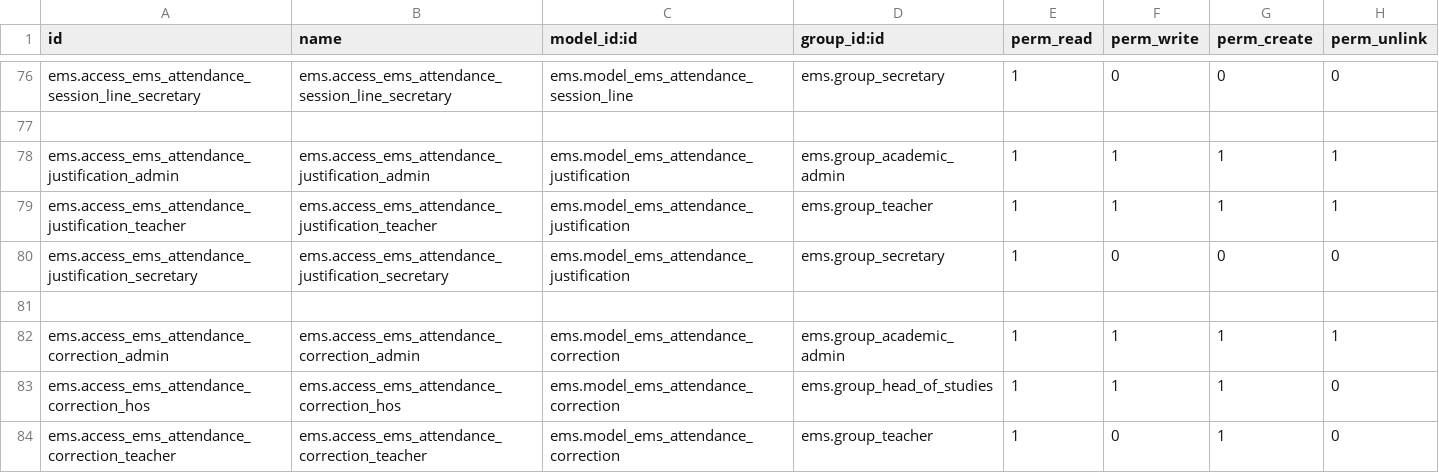
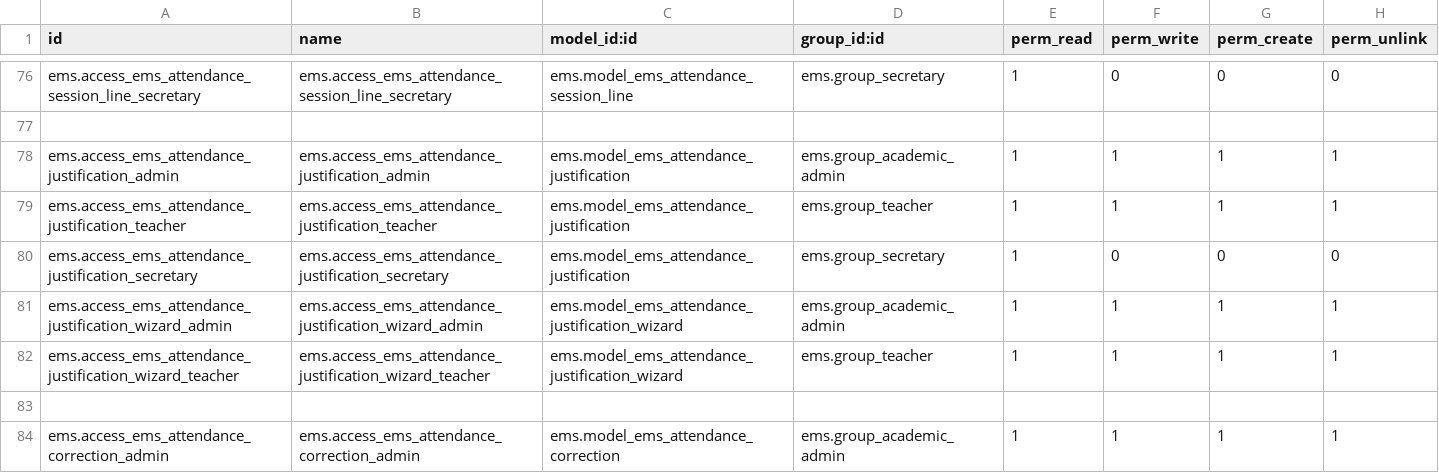
Before and after one commit to ElPuig/EMS, a CSV file: security/ir.model.access.csv, drawn as a sheet; only a part is shown, gaps mark what is left out; the shorter side is filled out with more unchanged rows.

```diff
--- a/security/ir.model.access.csv
+++ b/security/ir.model.access.csv
@@ -80,2 +80,4 @@ ems.access_ems_attendance_justification_teacher,ems.access_ems_attendance_justif
 ems.access_ems_attendance_justification_secretary,ems.access_ems_attendance_justification_secretary,ems.model_ems_attendance_justification,ems.group_secretary,1,0,0,0
+ems.access_ems_attendance_justification_wizard_admin,ems.access_ems_attendance_justification_wizard_admin,ems.model_ems_attendance_justification_wizard,ems.group_academic_admin,1,1,1,1
+ems.access_ems_attendance_justification_wizard_teacher,ems.access_ems_attendance_justification_wizard_teacher,ems.model_ems_attendance_justification_wizard,ems.group_teacher,1,1,1,1
 
```
Also changed, not shown: 19 other files.
